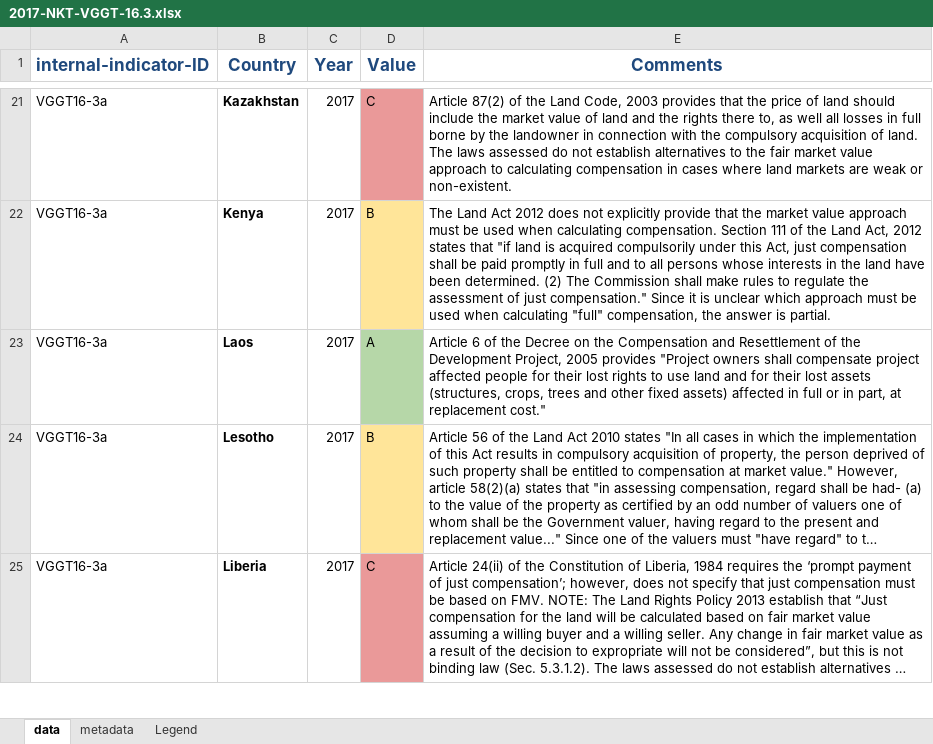
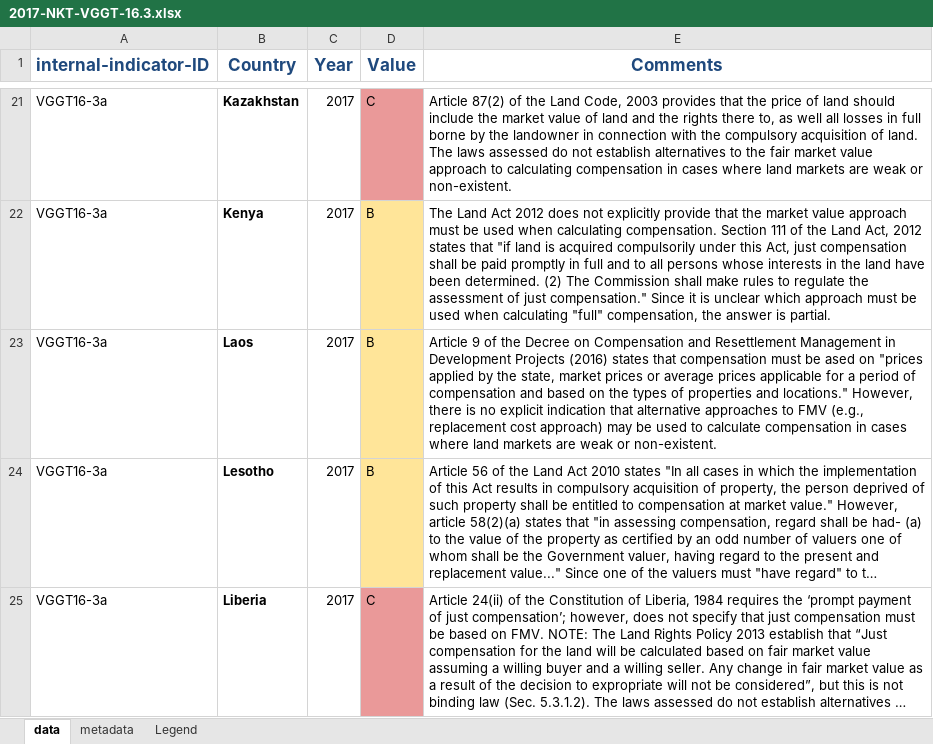
Before and after one commit to landportal/landbook-importers, an Excel workbook: Simple_XLS_Importer/data/NKT-VGGT16/2017-NKT-VGGT-16.3.xlsx, sheet data, drawn as a sheet; only a part is shown, gaps mark what is left out; long unchanged cells end in …; values as stored, in another font and other column widths than the file's, no borders; the diff covers the shown part only; the diff names each change by its address in the sheet, - before the commit and + after, or states it on an @@ line.

Commit message:
updated values for Laos for some VGGT indicators

```diff
--- a/Simple_XLS_Importer/data/NKT-VGGT16/2017-NKT-VGGT-16.3.xlsx (sheet data)
+++ b/Simple_XLS_Importer/data/NKT-VGGT16/2017-NKT-VGGT-16.3.xlsx (sheet data)
-D23 (Value): A
+D23 (Value): B
-D23 fill: #B6D7A8
+D23 fill: #FFE599
-E23 (Comments): Article 6 of the Decree on the Compensation and Resettlement of the Development Project, 2005 provides "Project owners shall compensate project affected people for their lost rights to use land and for their lost assets (structures, crops, trees and other fixed assets) affected in full or in part, at replacement cost."
+E23 (Comments): Article 9 of the Decree on Compensation and Resettlement Management in Development Projects (2016) states that compensation must be ased on "prices applied by the state, market prices or average prices applicable for a period of compensation and based on the types of properties and locations." However, there is no explicit indication that alternative approaches to FMV (e.g., replacement cost approach) may be used to calculate compensation in cases where land markets are weak or non-existent.
```
Also changed, not shown: 9 edited cells and cell formats elsewhere in this sheet.
